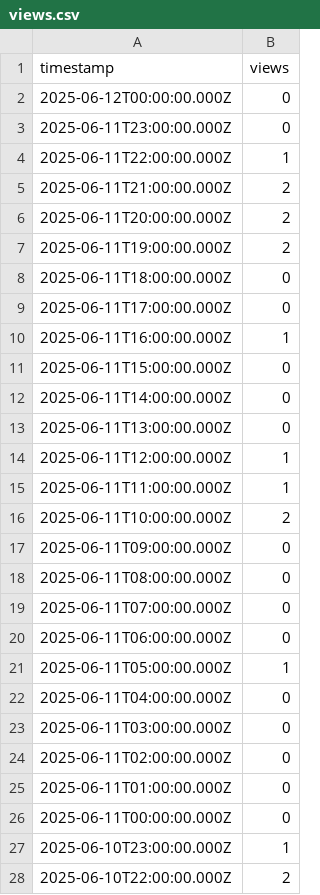
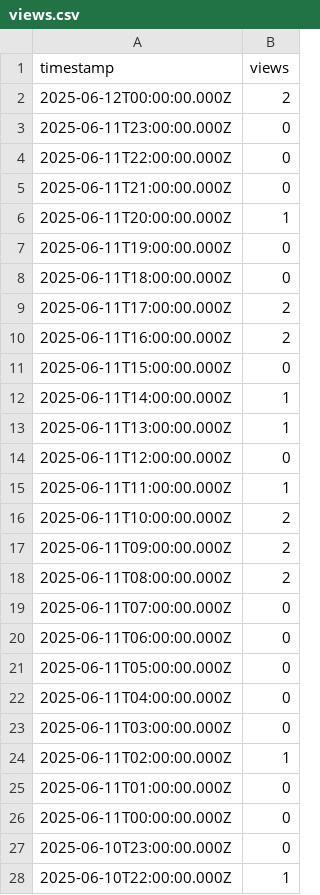
Before and after one commit to DesiredName/f0006, a CSV file: views.csv, drawn as a sheet; only a part is shown; the diff covers the shown part only.

```diff
--- a/views.csv
+++ b/views.csv
@@ -1,28 +1,28 @@
 timestamp,views
-2025-06-12T00:00:00.000Z,0
+2025-06-12T00:00:00.000Z,2
 2025-06-11T23:00:00.000Z,0
-2025-06-11T22:00:00.000Z,1
-2025-06-11T21:00:00.000Z,2
-2025-06-11T20:00:00.000Z,2
-2025-06-11T19:00:00.000Z,2
+2025-06-11T22:00:00.000Z,0
+2025-06-11T21:00:00.000Z,0
+2025-06-11T20:00:00.000Z,1
+2025-06-11T19:00:00.000Z,0
 2025-06-11T18:00:00.000Z,0
-2025-06-11T17:00:00.000Z,0
-2025-06-11T16:00:00.000Z,1
+2025-06-11T17:00:00.000Z,2
+2025-06-11T16:00:00.000Z,2
 2025-06-11T15:00:00.000Z,0
-2025-06-11T14:00:00.000Z,0
-2025-06-11T13:00:00.000Z,0
-2025-06-11T12:00:00.000Z,1
+2025-06-11T14:00:00.000Z,1
+2025-06-11T13:00:00.000Z,1
+2025-06-11T12:00:00.000Z,0
 2025-06-11T11:00:00.000Z,1
 2025-06-11T10:00:00.000Z,2
-2025-06-11T09:00:00.000Z,0
-2025-06-11T08:00:00.000Z,0
+2025-06-11T09:00:00.000Z,2
+2025-06-11T08:00:00.000Z,2
 2025-06-11T07:00:00.000Z,0
 2025-06-11T06:00:00.000Z,0
-2025-06-11T05:00:00.000Z,1
+2025-06-11T05:00:00.000Z,0
 2025-06-11T04:00:00.000Z,0
 2025-06-11T03:00:00.000Z,0
-2025-06-11T02:00:00.000Z,0
+2025-06-11T02:00:00.000Z,1
 2025-06-11T01:00:00.000Z,0
 2025-06-11T00:00:00.000Z,0
-2025-06-10T23:00:00.000Z,1
-2025-06-10T22:00:00.000Z,2
+2025-06-10T23:00:00.000Z,0
+2025-06-10T22:00:00.000Z,1
```
Also changed, not shown: 11 edited cells elsewhere in this file, main.csv, 3 other files.
